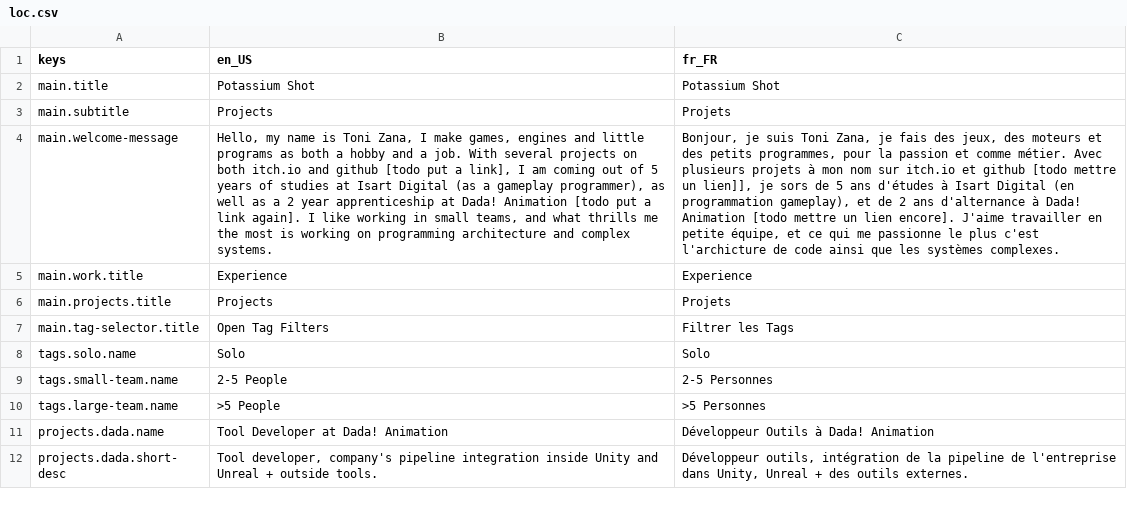
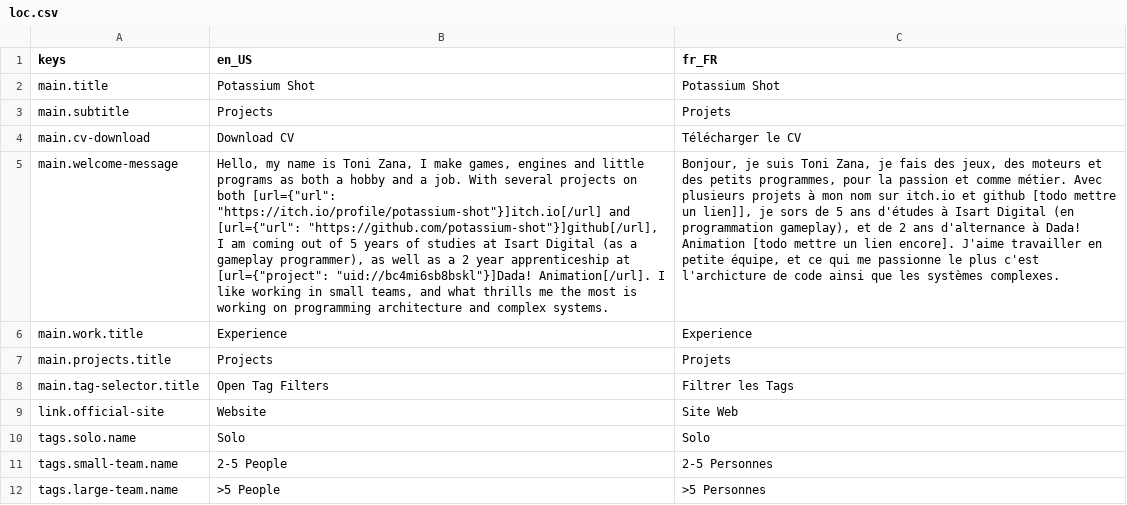
Before and after one commit to potassium-shot/portfolio-2, a CSV file: locale/loc.csv, drawn as a sheet; only a part is shown; the shorter side is filled out with more unchanged rows; addresses are those after the commit; the diff covers the shown part only; the diff names each change by its address in the sheet, - before the commit and + after, or states it on an @@ line.

```diff
--- a/locale/loc.csv
+++ b/locale/loc.csv
+row 4: main.cv-download | Download CV | Télécharger le CV
-B5 (en_US): …on both itch.io and github [todo put a link], I am coming out of 5 years of studies at Isart Digital (as a gameplay programmer), as well as a 2 year apprenticeship at Dada! Animation [todo put a link again]. I like…
+B5 (en_US): …on both [url={"url": "https://itch.io/profile/potassium-shot"}]itch.io[/url] and [url={"url": "https://github.com/potassium-shot"}]github[/url], I am coming out of 5 years of studies at Isart Digital (as a gameplay programmer), as well as a 2 year apprenticeship at [url={"project": "uid://bc4mi6sb8bskl"}]Dada! Animation[/url]. I like…
+row 9: link.official-site | Website | Site Web
```
Also changed, not shown: 4 added rows and 1 edited cell elsewhere in this file, 37 other files.
